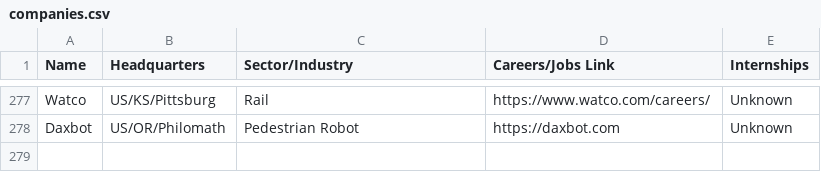
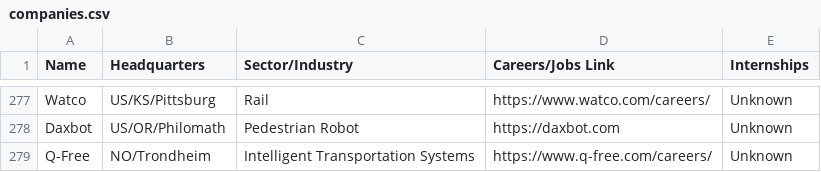
Before and after one commit to davidbailey/tum, a CSV file: companies.csv, drawn as a sheet; only a part is shown, gaps mark what is left out.

Commit message:
Update companies.csv

```diff
--- a/companies.csv
+++ b/companies.csv
@@ -278 +278,2 @@ Watco,US/KS/Pittsburg,Rail,https://www.watco.com/careers/,Unknown
 Daxbot,US/OR/Philomath,Pedestrian Robot,https://daxbot.com,Unknown
+Q-Free,NO/Trondheim,Intelligent Transportation Systems,https://www.q-free.com/careers/,Unknown
```
